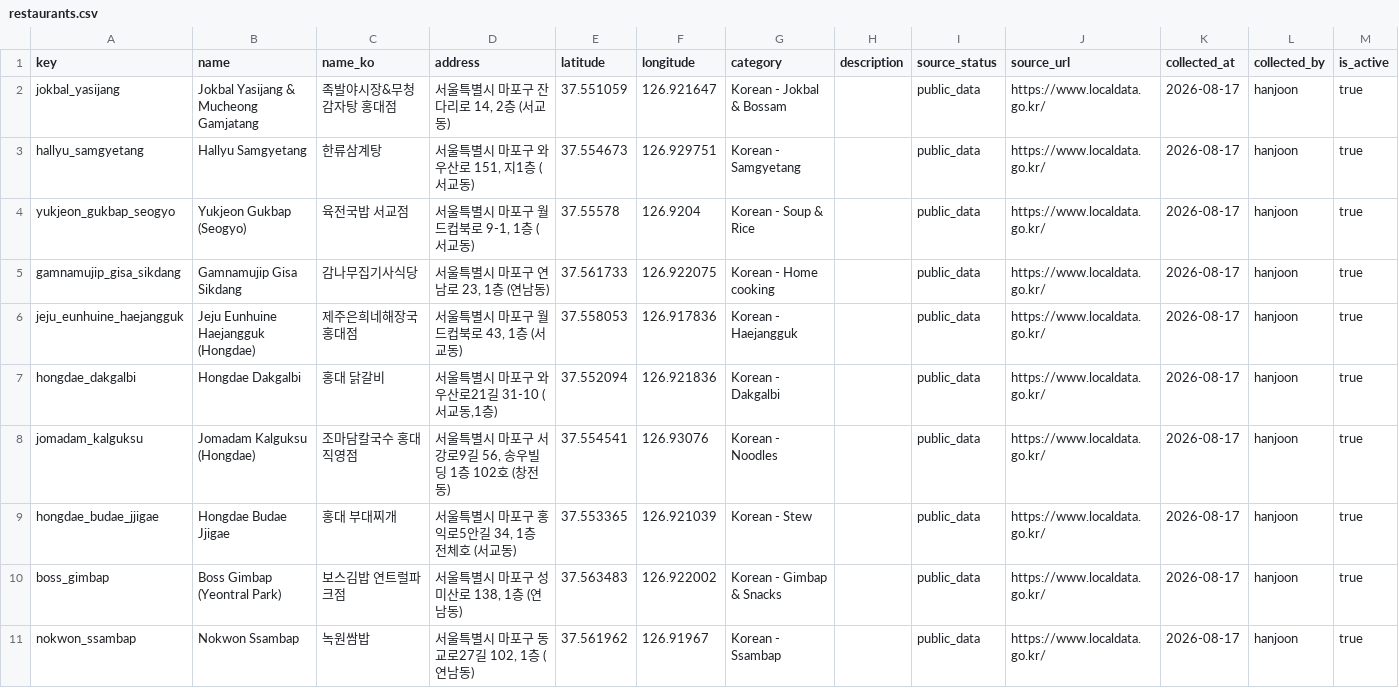
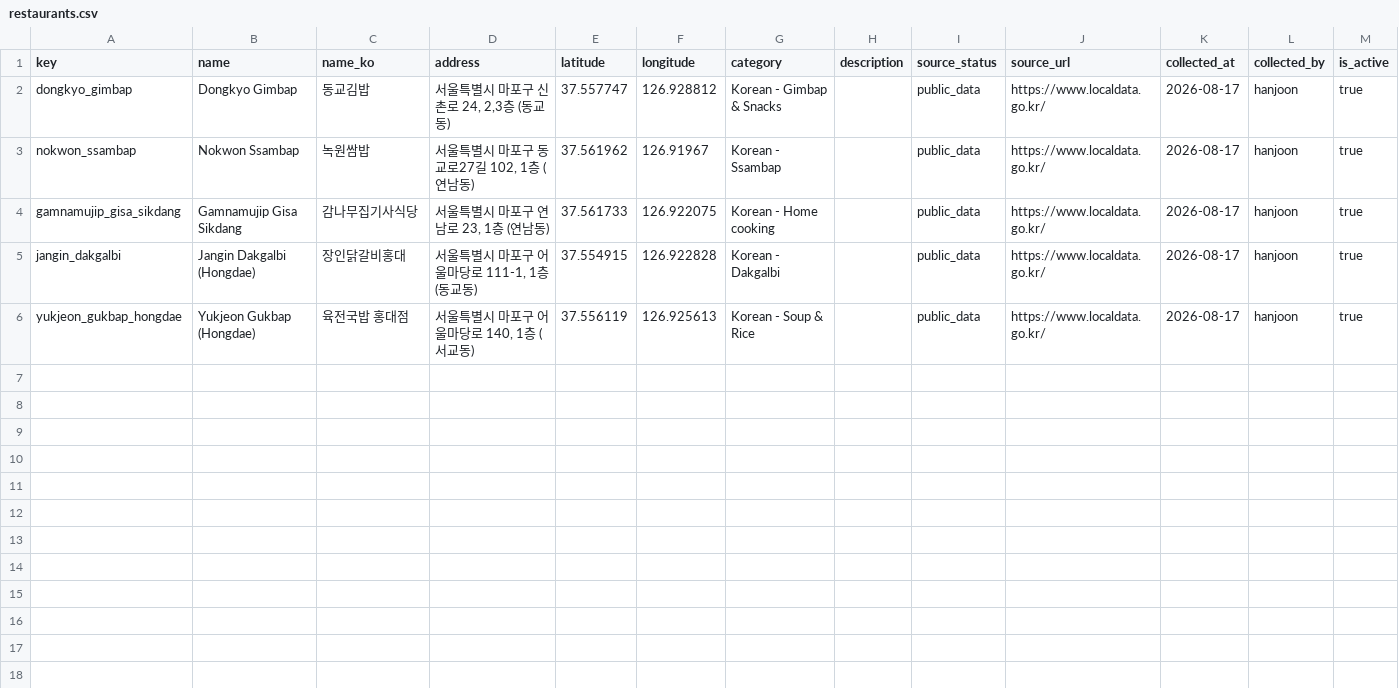
Before and after one commit to likelion-hackathon-hacksageongo/k-food-allergy, a CSV file: data/curated/restaurants.csv, drawn as a sheet.

```diff
--- a/data/curated/restaurants.csv
+++ b/data/curated/restaurants.csv
@@ -1,11 +1,6 @@
 key,name,name_ko,address,latitude,longitude,category,description,source_status,source_url,collected_at,collected_by,is_active
-jokbal_yasijang,Jokbal Yasijang & Mucheong Gamjatang,족발야시장&무청감자탕 홍대점,"서울특별시 마포구 잔다리로 14, 2층 (서교동)",37.551059,126.921647,Korean - Jokbal & Bossam,,public_data,https://www.localdata.go.kr/,2026-08-17,hanjoon,true
-hallyu_samgyetang,Hallyu Samgyetang,한류삼계탕,"서울특별시 마포구 와우산로 151, 지1층 (서교동)",37.554673,126.929751,Korean - Samgyetang,,public_data,https://www.localdata.go.kr/,2026-08-17,hanjoon,true
-yukjeon_gukbap_seogyo,Yukjeon Gukbap (Seogyo),육전국밥 서교점,"서울특별시 마포구 월드컵북로 9-1, 1층 (서교동)",37.55578,126.9204,Korean - Soup & Rice,,public_data,https://www.localdata.go.kr/,2026-08-17,hanjoon,true
+dongkyo_gimbap,Dongkyo Gimbap,동교김밥,"서울특별시 마포구 신촌로 24, 2,3층 (동교동)",37.557747,126.928812,Korean - Gimbap & Snacks,,public_data,https://www.localdata.go.kr/,2026-08-17,hanjoon,true
+nokwon_ssambap,Nokwon Ssambap,녹원쌈밥,"서울특별시 마포구 동교로27길 102, 1층 (연남동)",37.561962,126.91967,Korean - Ssambap,,public_data,https://www.localdata.go.kr/,2026-08-17,hanjoon,true
 gamnamujip_gisa_sikdang,Gamnamujip Gisa Sikdang,감나무집기사식당,"서울특별시 마포구 연남로 23, 1층 (연남동)",37.561733,126.922075,Korean - Home cooking,,public_data,https://www.localdata.go.kr/,2026-08-17,hanjoon,true
-jeju_eunhuine_haejangguk,Jeju Eunhuine Haejangguk (Hongdae),제주은희네해장국홍대점,"서울특별시 마포구 월드컵북로 43, 1층 (서교동)",37.558053,126.917836,Korean - Haejangguk,,public_data,https://www.localdata.go.kr/,2026-08-17,hanjoon,true
-hongdae_dakgalbi,Hongdae Dakgalbi,홍대 닭갈비,"서울특별시 마포구 와우산로21길 31-10 (서교동,1층)",37.552094,126.921836,Korean - Dakgalbi,,public_data,https://www.localdata.go.kr/,2026-08-17,hanjoon,true
-jomadam_kalguksu,Jomadam Kalguksu (Hongdae),조마담칼국수 홍대직영점,"서울특별시 마포구 서강로9길 56, 송우빌딩 1층 102호 (창전동)",37.554541,126.93076,Korean - Noodles,,public_data,https://www.localdata.go.kr/,2026-08-17,hanjoon,true
-hongdae_budae_jjigae,Hongdae Budae Jjigae,홍대 부대찌개,"서울특별시 마포구 홍익로5안길 34, 1층 전체호 (서교동)",37.553365,126.921039,Korean - Stew,,public_data,https://www.localdata.go.kr/,2026-08-17,hanjoon,true
-boss_gimbap,Boss Gimbap (Yeontral Park),보스김밥 연트럴파크점,"서울특별시 마포구 성미산로 138, 1층 (연남동)",37.563483,126.922002,Korean - Gimbap & Snacks,,public_data,https://www.localdata.go.kr/,2026-08-17,hanjoon,true
-nokwon_ssambap,Nokwon Ssambap,녹원쌈밥,"서울특별시 마포구 동교로27길 102, 1층 (연남동)",37.561962,126.91967,Korean - Ssambap,,public_data,https://www.localdata.go.kr/,2026-08-17,hanjoon,true
+jangin_dakgalbi,Jangin Dakgalbi (Hongdae),장인닭갈비홍대,"서울특별시 마포구 어울마당로 111-1, 1층 (동교동)",37.554915,126.922828,Korean - Dakgalbi,,public_data,https://www.localdata.go.kr/,2026-08-17,hanjoon,true
+yukjeon_gukbap_hongdae,Yukjeon Gukbap (Hongdae),육전국밥 홍대점,"서울특별시 마포구 어울마당로 140, 1층 (서교동)",37.556119,126.925613,Korean - Soup & Rice,,public_data,https://www.localdata.go.kr/,2026-08-17,hanjoon,true
```
Also changed, not shown: data/curated/ingredient_aliases.csv, data/curated/ingredient_allergens.csv, 13 other files.
